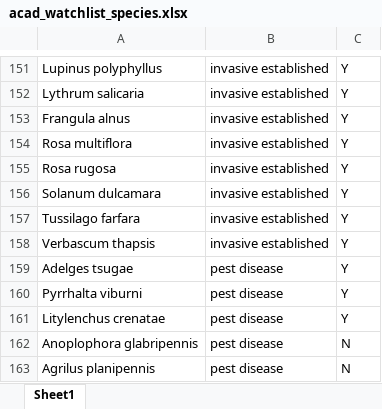
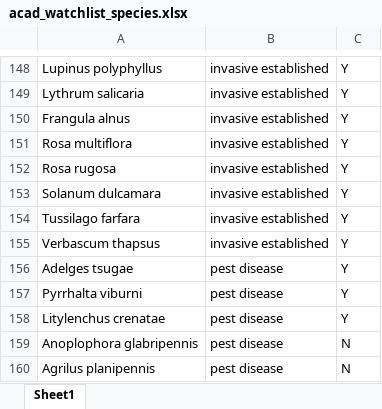
Before and after one commit to Kylelima21/ANP_managers_report, an Excel workbook: email_alerts/www/datasets/acad_watchlist_species.xlsx, sheet Sheet1, drawn as a sheet; only a part is shown, gaps mark what is left out; values as stored, in another font and other column widths than the file's, no borders; addresses are those after the commit; the diff covers the shown part only; the diff names each change by its address in the sheet, - before the commit and + after, or states it on an @@ line.

```diff
--- a/email_alerts/www/datasets/acad_watchlist_species.xlsx (sheet Sheet1)
+++ b/email_alerts/www/datasets/acad_watchlist_species.xlsx (sheet Sheet1)
-A155: Verbascum thapsis
+A155: Verbascum thapsus
```
Also changed, not shown: 3 removed rows and 10 edited cells elsewhere in this sheet, 2 other files.
